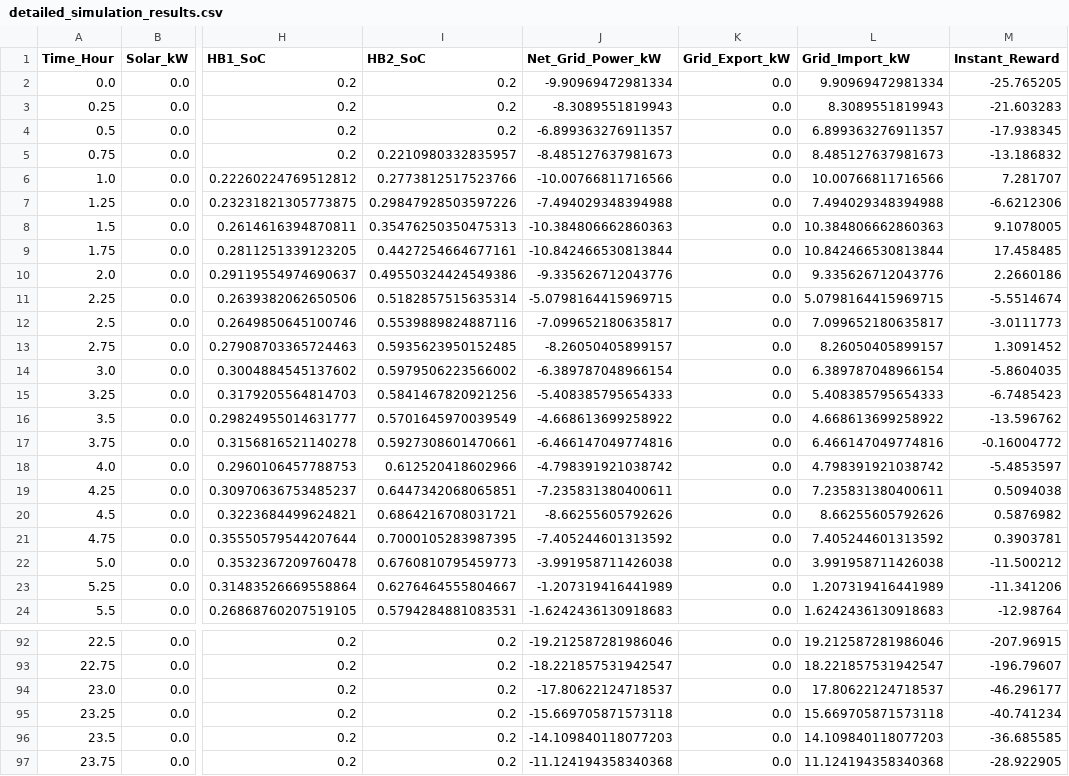
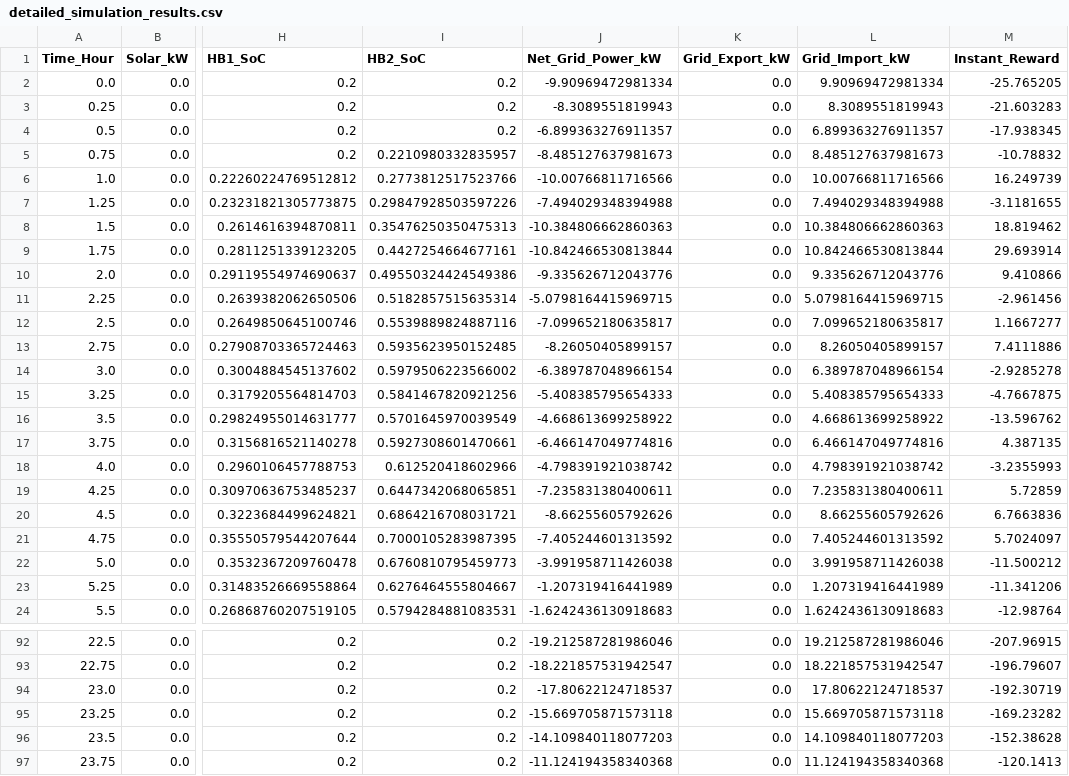
Before and after one commit to Kavishka0220/VPP-Aggregator, a CSV file: results_plots/detailed_simulation_results.csv, drawn as a sheet; only a part is shown, gaps mark what is left out; the diff covers the shown part only; the diff names each change by its address in the sheet, - before the commit and + after, or states it on an @@ line.

Commit message:
Refine VPP reward shaping; bump training timesteps

```diff
--- a/results_plots/detailed_simulation_results.csv
+++ b/results_plots/detailed_simulation_results.csv
-M5 (Instant_Reward): -13.186832
+M5 (Instant_Reward): -10.78832
-M6 (Instant_Reward): 7.281707
+M6 (Instant_Reward): 16.249739
-M7 (Instant_Reward): -6.6212306
+M7 (Instant_Reward): -3.1181655
-M8 (Instant_Reward): 9.1078005
+M8 (Instant_Reward): 18.819462
-M9 (Instant_Reward): 17.458485
+M9 (Instant_Reward): 29.693914
-M10 (Instant_Reward): 2.2660186
+M10 (Instant_Reward): 9.410866
-M11 (Instant_Reward): -5.5514674
+M11 (Instant_Reward): -2.961456
-M12 (Instant_Reward): -3.0111773
+M12 (Instant_Reward): 1.1667277
-M13 (Instant_Reward): 1.3091452
+M13 (Instant_Reward): 7.4111886
-M14 (Instant_Reward): -5.8604035
+M14 (Instant_Reward): -2.9285278
-M15 (Instant_Reward): -6.7485423
+M15 (Instant_Reward): -4.7667875
-M17 (Instant_Reward): -0.16004772
+M17 (Instant_Reward): 4.387135
-M18 (Instant_Reward): -5.4853597
+M18 (Instant_Reward): -3.2355993
-M19 (Instant_Reward): 0.5094038
+M19 (Instant_Reward): 5.72859
-M20 (Instant_Reward): 0.5876982
+M20 (Instant_Reward): 6.7663836
-M21 (Instant_Reward): 0.3903781
+M21 (Instant_Reward): 5.7024097
-M94 (Instant_Reward): -46.296177
+M94 (Instant_Reward): -192.30719
-M95 (Instant_Reward): -40.741234
+M95 (Instant_Reward): -169.23282
-M96 (Instant_Reward): -36.685585
+M96 (Instant_Reward): -152.38628
-M97 (Instant_Reward): -28.922905
+M97 (Instant_Reward): -120.1413
```
Also changed, not shown: 22 edited cells elsewhere in this file, 4 other files.
